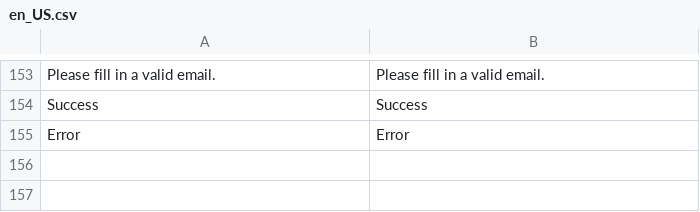
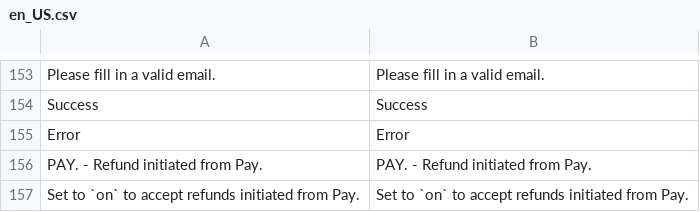
Before and after one commit to paynl/magento2-plugin, a CSV file: i18n/en_US.csv, drawn as a sheet; only a part is shown, gaps mark what is left out.

```diff
--- a/i18n/en_US.csv
+++ b/i18n/en_US.csv
@@ -157 +157,3 @@
 "Error", "Error"
+"PAY. - Refund initiated from Pay.","PAY. - Refund initiated from Pay."
+"Set to `on` to accept refunds initiated from Pay.","Set to `on` to accept refunds initiated from Pay."
```
Also changed, not shown: 8 other files.
